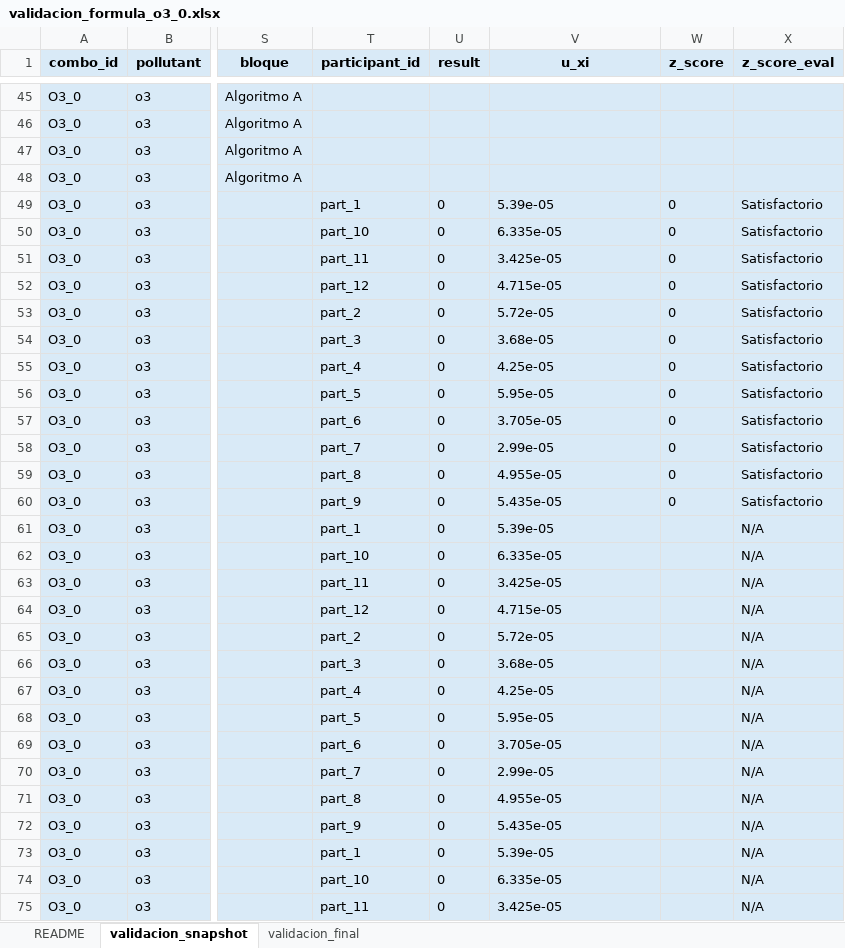
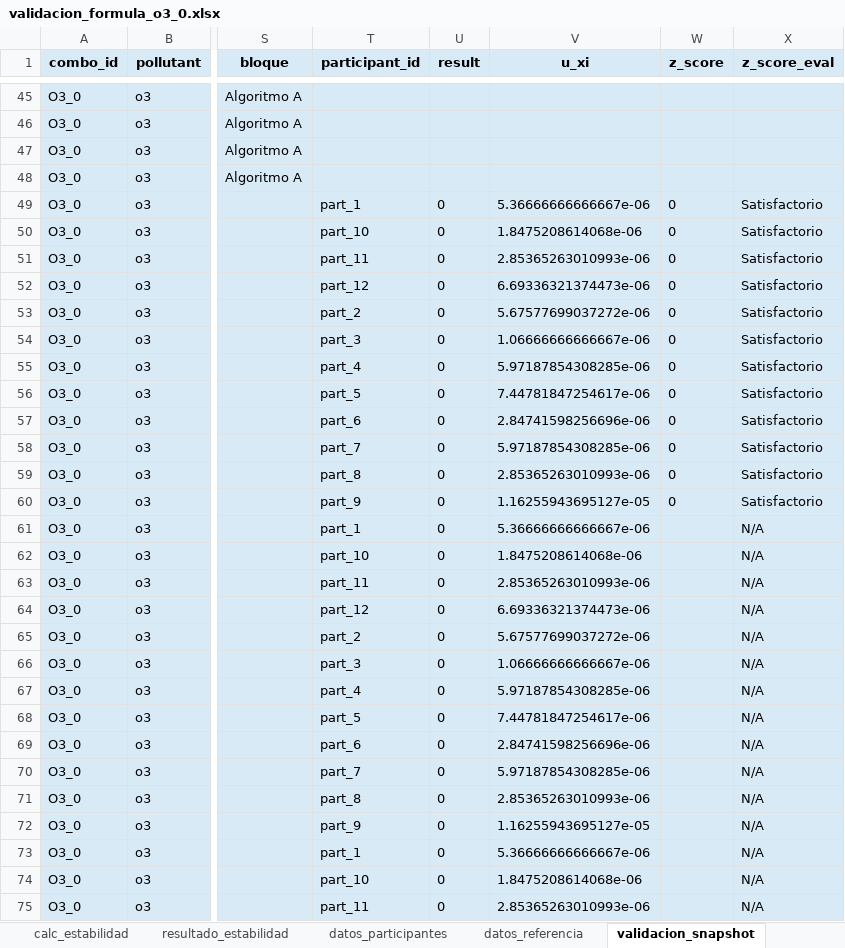
Before and after one commit to willl182/pt_app, an Excel workbook: validation_1/validation/excel/validacion_o3/formulas/validacion_formula_o3_0.xlsx, sheet validacion_snapshot, drawn as a sheet; only a part is shown, gaps mark what is left out; values as stored, in another font and other column widths than the file's, no borders; the diff covers the shown part only; the diff names each change by its address in the sheet, - before the commit and + after, or states it on an @@ line.

```diff
--- a/validation_1/validation/excel/validacion_o3/formulas/validacion_formula_o3_0.xlsx (sheet validacion_snapshot)
+++ b/validation_1/validation/excel/validacion_o3/formulas/validacion_formula_o3_0.xlsx (sheet validacion_snapshot)
+sheet tab: calc_estabilidad
+sheet tab: resultado_estabilidad
+sheet tab: datos_participantes
+sheet tab: datos_referencia
-V49 (u_xi): 5.39e-05
+V49 (u_xi): 5.36666666666667e-06
-V50 (u_xi): 6.335e-05
+V50 (u_xi): 1.8475208614068e-06
-V51 (u_xi): 3.425e-05
+V51 (u_xi): 2.85365263010993e-06
-V52 (u_xi): 4.715e-05
+V52 (u_xi): 6.69336321374473e-06
-V53 (u_xi): 5.72e-05
+V53 (u_xi): 5.67577699037272e-06
-V54 (u_xi): 3.68e-05
+V54 (u_xi): 1.06666666666667e-06
-V55 (u_xi): 4.25e-05
+V55 (u_xi): 5.97187854308285e-06
-V56 (u_xi): 5.95e-05
+V56 (u_xi): 7.44781847254617e-06
-V57 (u_xi): 3.705e-05
+V57 (u_xi): 2.84741598256696e-06
-V58 (u_xi): 2.99e-05
+V58 (u_xi): 5.97187854308285e-06
-V59 (u_xi): 4.955e-05
+V59 (u_xi): 2.85365263010993e-06
-V60 (u_xi): 5.435e-05
+V60 (u_xi): 1.16255943695127e-05
-V61 (u_xi): 5.39e-05
+V61 (u_xi): 5.36666666666667e-06
-V62 (u_xi): 6.335e-05
+V62 (u_xi): 1.8475208614068e-06
-V63 (u_xi): 3.425e-05
+V63 (u_xi): 2.85365263010993e-06
-V64 (u_xi): 4.715e-05
+V64 (u_xi): 6.69336321374473e-06
-V65 (u_xi): 5.72e-05
+V65 (u_xi): 5.67577699037272e-06
-V66 (u_xi): 3.68e-05
+V66 (u_xi): 1.06666666666667e-06
-V67 (u_xi): 4.25e-05
+V67 (u_xi): 5.97187854308285e-06
-V68 (u_xi): 5.95e-05
+V68 (u_xi): 7.44781847254617e-06
-V69 (u_xi): 3.705e-05
+V69 (u_xi): 2.84741598256696e-06
-V70 (u_xi): 2.99e-05
+V70 (u_xi): 5.97187854308285e-06
-V71 (u_xi): 4.955e-05
+V71 (u_xi): 2.85365263010993e-06
-V72 (u_xi): 5.435e-05
+V72 (u_xi): 1.16255943695127e-05
-V73 (u_xi): 5.39e-05
+V73 (u_xi): 5.36666666666667e-06
-V74 (u_xi): 6.335e-05
+V74 (u_xi): 1.8475208614068e-06
-V75 (u_xi): 3.425e-05
+V75 (u_xi): 2.85365263010993e-06
```
Also changed, not shown: 33 edited cells elsewhere in this sheet, sheet validacion_final, sheet README, other sheet tabs, validation_1/validation/excel/validacion_o3/formulas/validacion_formula_o3_180.xlsx, validation_1/validation/excel/validacion_o3/formulas/validacion_formula_o3_80.xlsx, 5 other files.
